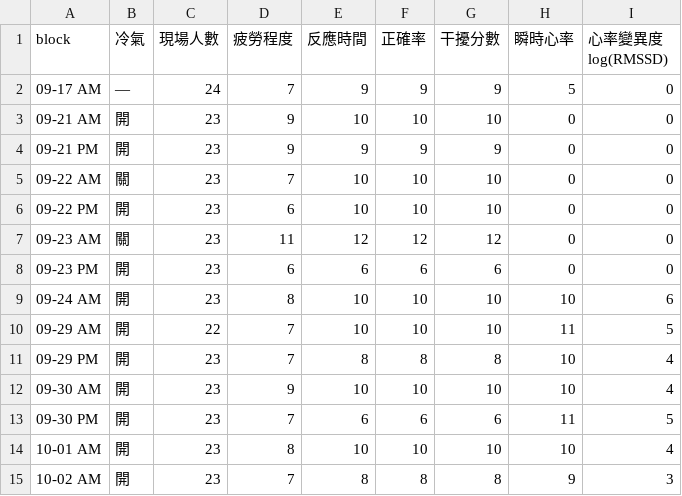
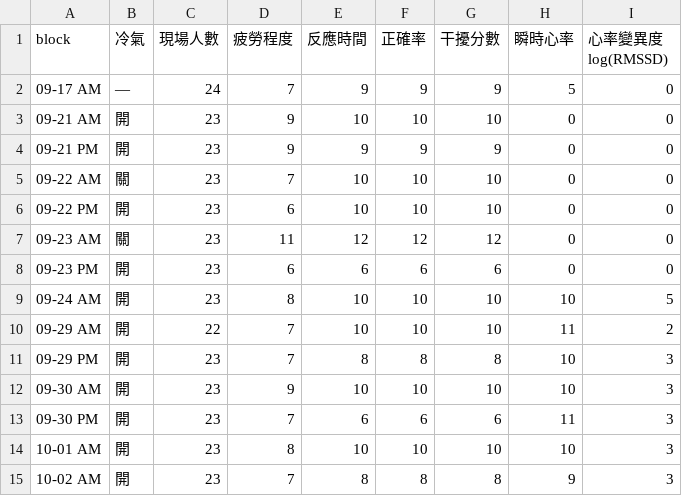
Before and after one commit to wayne990710/LMM_test, a CSV file: results/LMM/lmm_n_by_session.csv, drawn as a sheet.

```diff
--- a/results/LMM/lmm_n_by_session.csv
+++ b/results/LMM/lmm_n_by_session.csv
@@ -8,8 +8,8 @@
 09-23 PM,開,23,6,6,6,6,0,0
-09-24 AM,開,23,8,10,10,10,10,6
-09-29 AM,開,22,7,10,10,10,11,5
-09-29 PM,開,23,7,8,8,8,10,4
-09-30 AM,開,23,9,10,10,10,10,4
-09-30 PM,開,23,7,6,6,6,11,5
-10-01 AM,開,23,8,10,10,10,10,4
+09-24 AM,開,23,8,10,10,10,10,5
+09-29 AM,開,22,7,10,10,10,11,2
+09-29 PM,開,23,7,8,8,8,10,3
+09-30 AM,開,23,9,10,10,10,10,3
+09-30 PM,開,23,7,6,6,6,11,3
+10-01 AM,開,23,8,10,10,10,10,3
 10-02 AM,開,23,7,8,8,8,9,3
```
Also changed, not shown: results/LMM/lmm_coefficients.csv, results/LMM/lmm_model_fit.csv, 12 other files.
